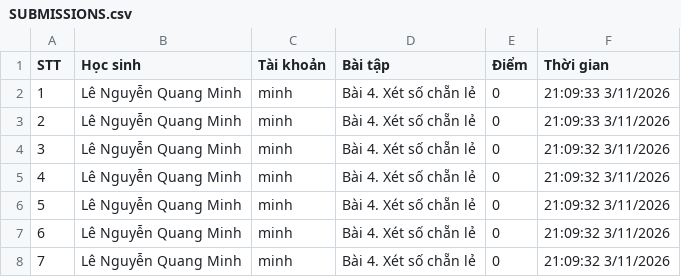
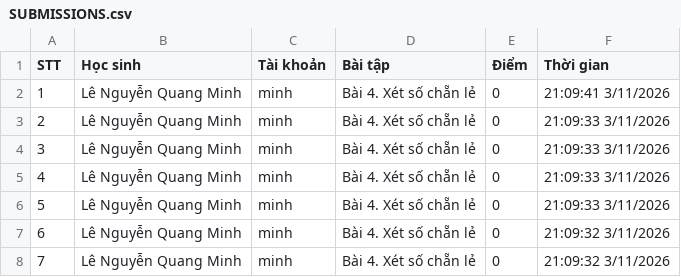
Before and after one commit to thefuong119/ai-python-thcs, a CSV file: SUBMISSIONS.csv, drawn as a sheet; only a part is shown; the shorter side is filled out with more unchanged rows; addresses are those after the commit; the diff names each change by its address in the sheet, - before the commit and + after, or states it on an @@ line.

Commit message:
[Submissions] Cập nhật 21:09:42 3/11/2026

```diff
--- a/SUBMISSIONS.csv
+++ b/SUBMISSIONS.csv
+row 2: 1 | Lê Nguyễn Quang Minh | minh | Bài 4. Xét số chẵn lẻ | 0 | 21:09:41 3/11/2026
+row 3: 2 | Lê Nguyễn Quang Minh | minh | Bài 4. Xét số chẵn lẻ | 0 | 21:09:33 3/11/2026
+row 4: 3 | Lê Nguyễn Quang Minh | minh | Bài 4. Xét số chẵn lẻ | 0 | 21:09:33 3/11/2026
@@ column A (STT) renumbered from row 5 down @@
```
